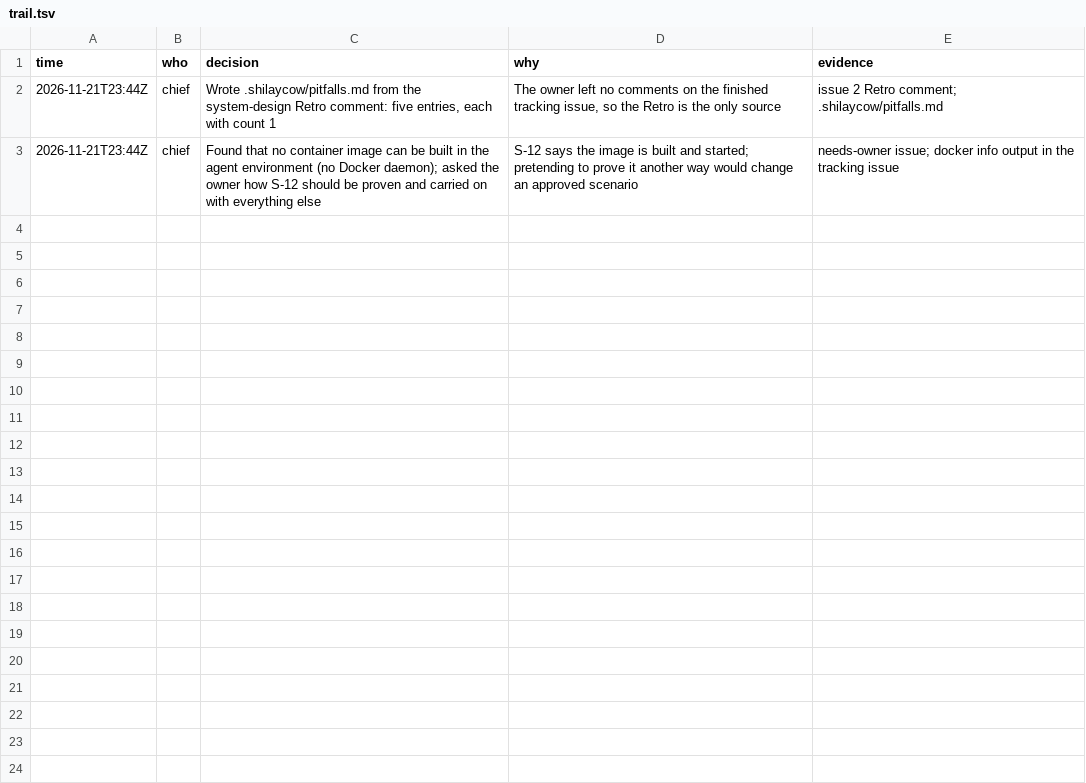
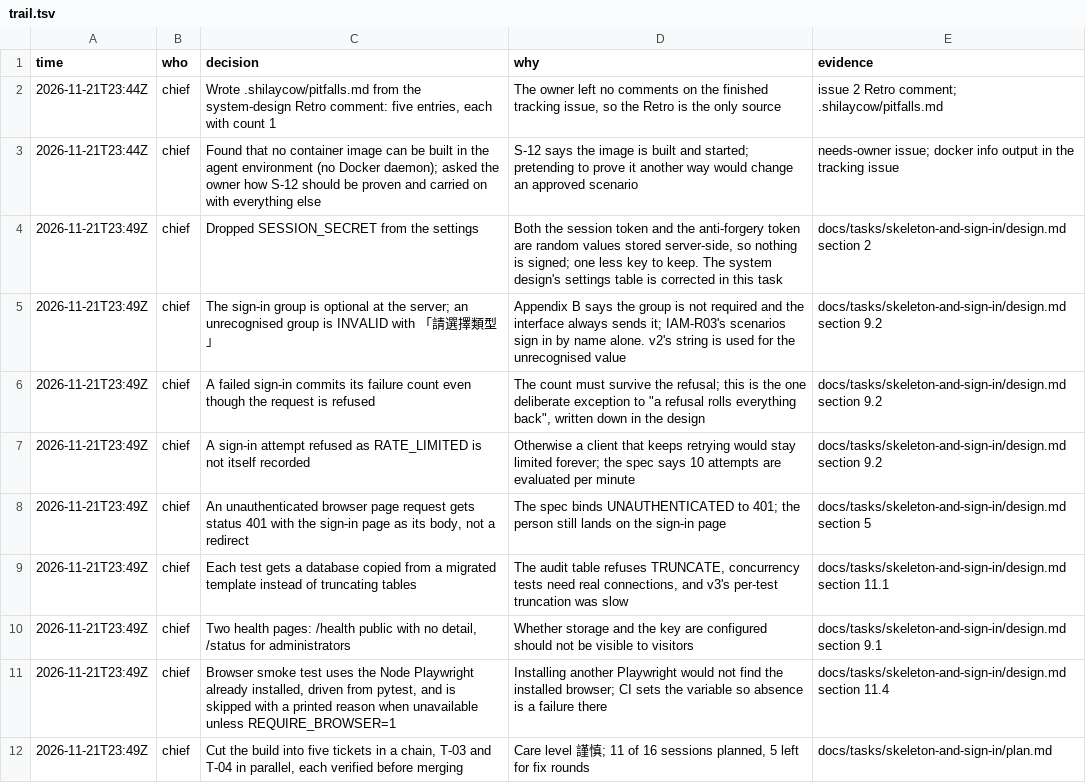
Before and after one commit to pitaya943/yc-report-v4, a TSV file: docs/tasks/skeleton-and-sign-in/trail.tsv, drawn as a sheet; the diff names each change by its address in the sheet, - before the commit and + after, or states it on an @@ line.

```diff
--- a/docs/tasks/skeleton-and-sign-in/trail.tsv
+++ b/docs/tasks/skeleton-and-sign-in/trail.tsv
+row 4: 2026-11-21T23:49Z | chief | Dropped SESSION_SECRET from the settings | Both the session token and the anti-forgery token are random values stored server-side, so nothing is signed; one less key to keep. The system design's settings table is corrected in this task | docs/tasks/skeleton-and-sign-in/design.md section 2
+row 5: 2026-11-21T23:49Z | chief | The sign-in group is optional at the server; an unrecognised group is INVALID with 「請選擇類型」 | Appendix B says the group is not required and the interface always sends it; IAM-R03's scenarios sign in by name alone. v2's string is used for the unrecognised value | docs/tasks/skeleton-and-sign-in/design.md section 9.2
+row 6: 2026-11-21T23:49Z | chief | A failed sign-in commits its failure count even though the request is refused | The count must survive the refusal; this is the one deliberate exception to "a refusal rolls everything back", written down in the design | docs/tasks/skeleton-and-sign-in/design.md section 9.2
+row 7: 2026-11-21T23:49Z | chief | A sign-in attempt refused as RATE_LIMITED is not itself recorded | Otherwise a client that keeps retrying would stay limited forever; the spec says 10 attempts are evaluated per minute | docs/tasks/skeleton-and-sign-in/design.md section 9.2
+row 8: 2026-11-21T23:49Z | chief | An unauthenticated browser page request gets status 401 with the sign-in page as its body, not a redirect | The spec binds UNAUTHENTICATED to 401; the person still lands on the sign-in page | docs/tasks/skeleton-and-sign-in/design.md section 5
+row 9: 2026-11-21T23:49Z | chief | Each test gets a database copied from a migrated template instead of truncating tables | The audit table refuses TRUNCATE, concurrency tests need real connections, and v3's per-test truncation was slow | docs/tasks/skeleton-and-sign-in/design.md section 11.1
+row 10: 2026-11-21T23:49Z | chief | Two health pages: /health public with no detail, /status for administrators | Whether storage and the key are configured should not be visible to visitors | docs/tasks/skeleton-and-sign-in/design.md section 9.1
+row 11: 2026-11-21T23:49Z | chief | Browser smoke test uses the Node Playwright already installed, driven from pytest, and is skipped with a printed reason when unavailable unless REQUIRE_BROWSER=1 | Installing another Playwright would not find the installed browser; CI sets the variable so absence is a failure there | docs/tasks/skeleton-and-sign-in/design.md section 11.4
+row 12: 2026-11-21T23:49Z | chief | Cut the build into five tickets in a chain, T-03 and T-04 in parallel, each verified before merging | Care level 謹慎; 11 of 16 sessions planned, 5 left for fix rounds | docs/tasks/skeleton-and-sign-in/plan.md
```
Also changed, not shown: 7 other files.
